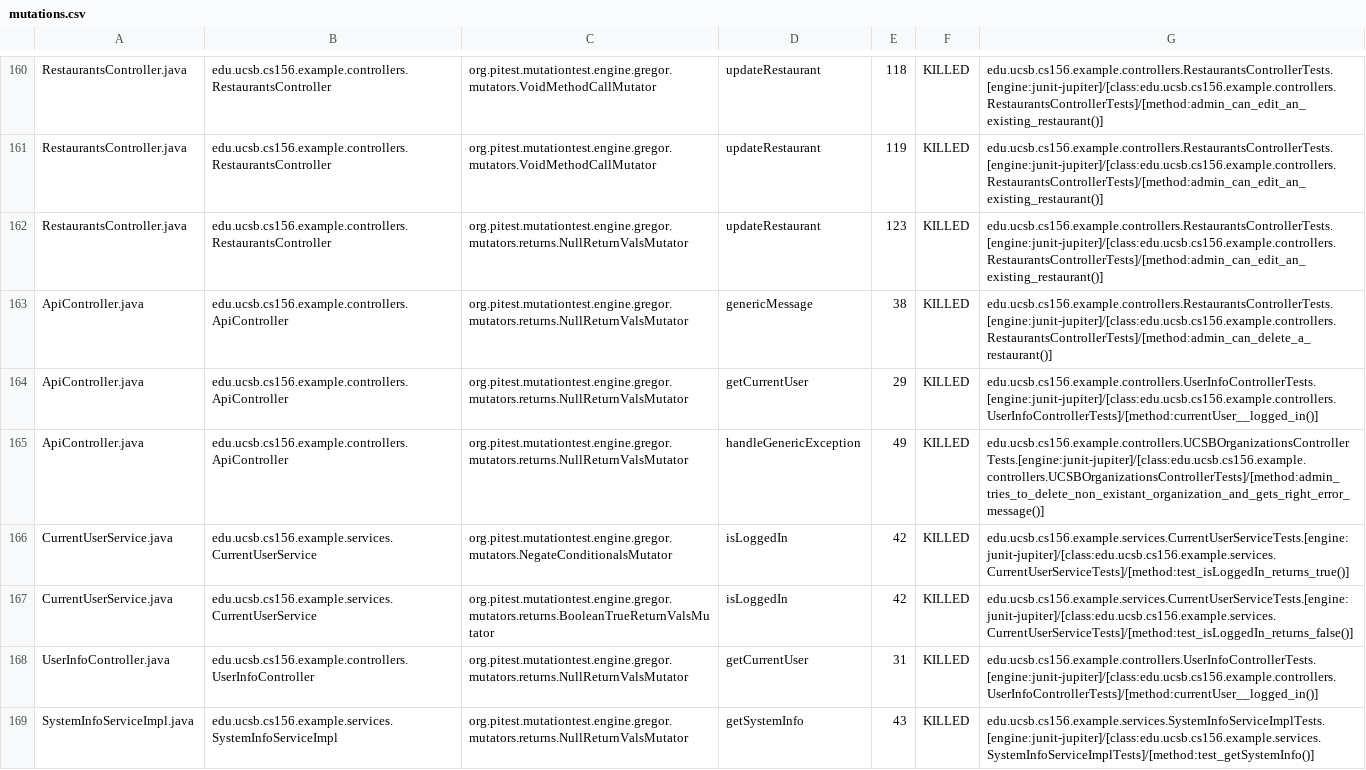
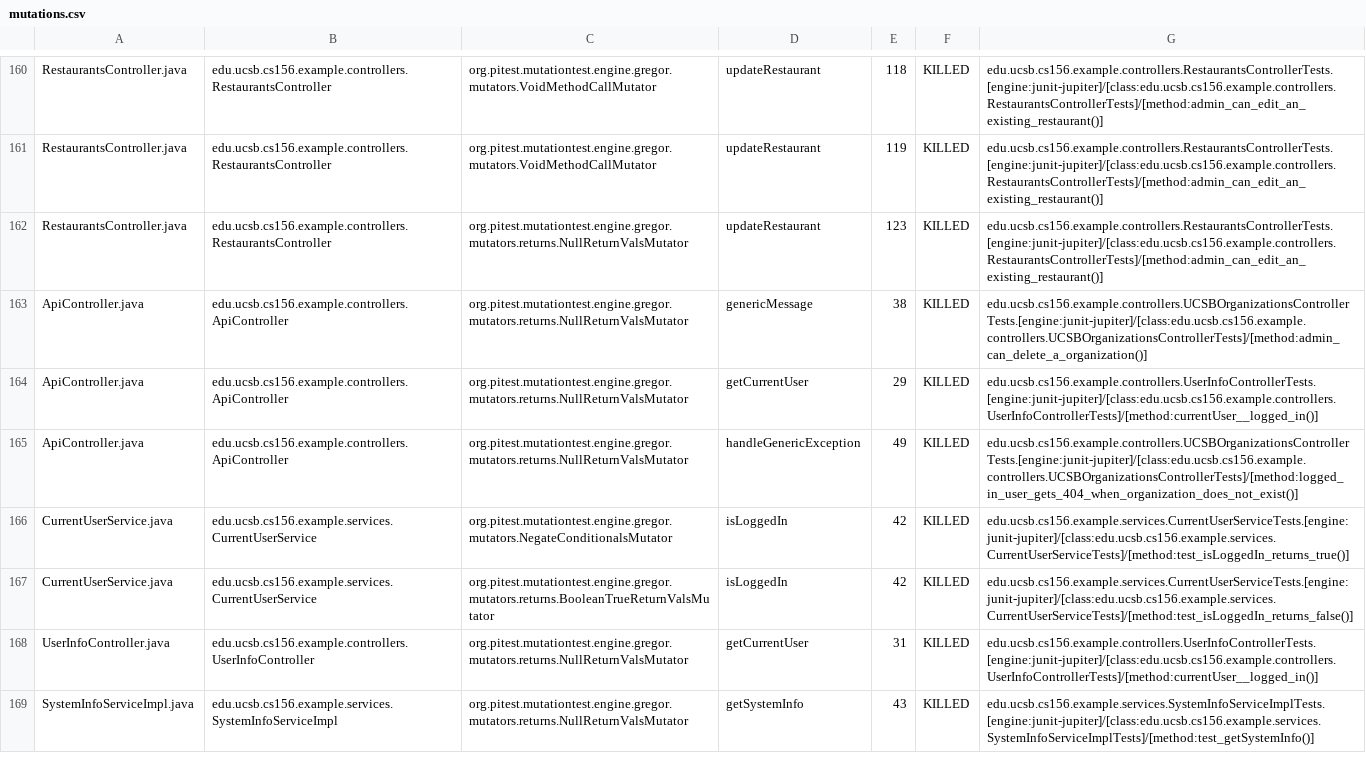
Before and after one commit to ucsb-cs156-f24/team02-f24-11, a CSV file: prs/120/pitest/mutations.csv, drawn as a sheet; only a part is shown, gaps mark what is left out.

Commit message:
Deploying to gh-pages from @ ucsb-cs156-f24/team02-f24-11@10beb44b7012f3f1be3712d5d3f45264b33f9124 🚀

```diff
--- a/prs/120/pitest/mutations.csv
+++ b/prs/120/pitest/mutations.csv
@@ -162,5 +162,5 @@ RestaurantsController.java,edu.ucsb.cs156.example.controllers.RestaurantsControl
 RestaurantsController.java,edu.ucsb.cs156.example.controllers.RestaurantsController,org.pitest.mutationtest.engine.gregor.mutators.returns.NullReturnValsMutator,updateRestaurant,123,KILLED,edu.ucsb.cs156.example.controllers.RestaurantsControllerTests.[engine:junit-jupiter]/[class:edu.ucsb.cs156.example.controllers.RestaurantsControllerTests]/[method:admin_can_edit_an_existing_restaurant()]
-ApiController.java,edu.ucsb.cs156.example.controllers.ApiController,org.pitest.mutationtest.engine.gregor.mutators.returns.NullReturnValsMutator,genericMessage,38,KILLED,edu.ucsb.cs156.example.controllers.RestaurantsControllerTests.[engine:junit-jupiter]/[class:edu.ucsb.cs156.example.controllers.RestaurantsControllerTests]/[method:admin_can_delete_a_restaurant()]
+ApiController.java,edu.ucsb.cs156.example.controllers.ApiController,org.pitest.mutationtest.engine.gregor.mutators.returns.NullReturnValsMutator,genericMessage,38,KILLED,edu.ucsb.cs156.example.controllers.UCSBOrganizationsControllerTests.[engine:junit-jupiter]/[class:edu.ucsb.cs156.example.controllers.UCSBOrganizationsControllerTests]/[method:admin_can_delete_a_organization()]
 ApiController.java,edu.ucsb.cs156.example.controllers.ApiController,org.pitest.mutationtest.engine.gregor.mutators.returns.NullReturnValsMutator,getCurrentUser,29,KILLED,edu.ucsb.cs156.example.controllers.UserInfoControllerTests.[engine:junit-jupiter]/[class:edu.ucsb.cs156.example.controllers.UserInfoControllerTests]/[method:currentUser__logged_in()]
-ApiController.java,edu.ucsb.cs156.example.controllers.ApiController,org.pitest.mutationtest.engine.gregor.mutators.returns.NullReturnValsMutator,handleGenericException,49,KILLED,edu.ucsb.cs156.example.controllers.UCSBOrganizationsControllerTests.[engine:junit-jupiter]/[class:edu.ucsb.cs156.example.controllers.UCSBOrganizationsControllerTests]/[method:admin_tries_to_delete_non_existant_organization_and_gets_right_error_message()]
+ApiController.java,edu.ucsb.cs156.example.controllers.ApiController,org.pitest.mutationtest.engine.gregor.mutators.returns.NullReturnValsMutator,handleGenericException,49,KILLED,edu.ucsb.cs156.example.controllers.UCSBOrganizationsControllerTests.[engine:junit-jupiter]/[class:edu.ucsb.cs156.example.controllers.UCSBOrganizationsControllerTests]/[method:logged_in_user_gets_404_when_organization_does_not_exist()]
 CurrentUserService.java,edu.ucsb.cs156.example.services.CurrentUserService,org.pitest.mutationtest.engine.gregor.mutators.NegateConditionalsMutator,isLoggedIn,42,KILLED,edu.ucsb.cs156.example.services.CurrentUserServiceTests.[engine:junit-jupiter]/[class:edu.ucsb.cs156.example.services.CurrentUserServiceTests]/[method:test_isLoggedIn_returns_true()]
```
Also changed, not shown: 17 other files.
